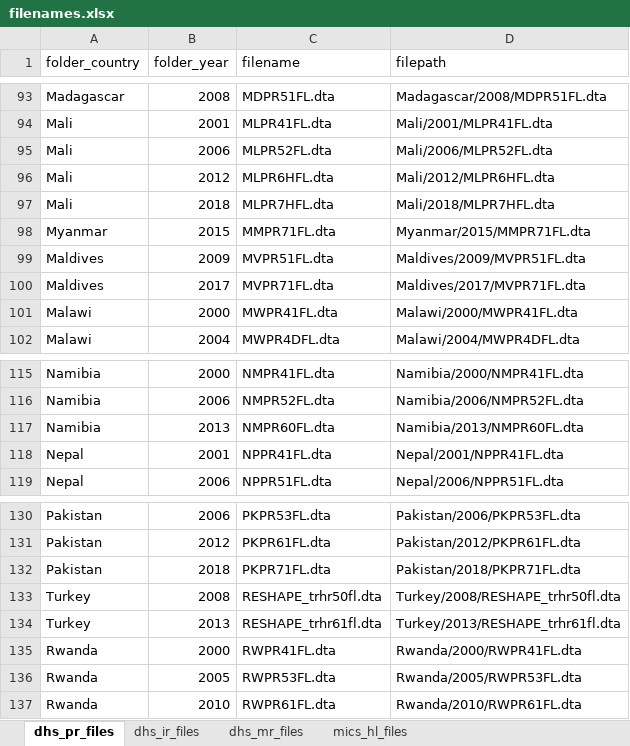
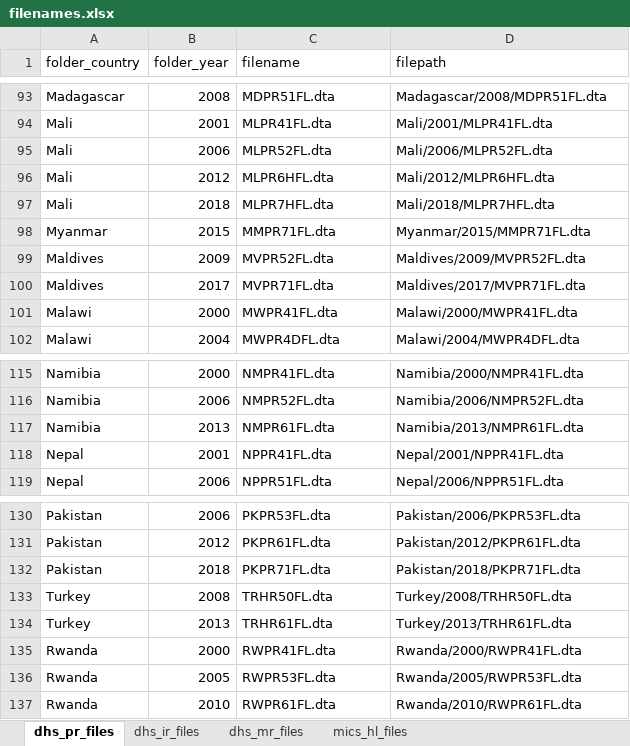
Before and after one commit to global-education-monitoring-report/wide2020, an Excel workbook: auxiliary_data/filenames.xlsx, sheet dhs_pr_files, drawn as a sheet; only a part is shown, gaps mark what is left out; values as stored, in another font and other column widths than the file's, no borders; the diff names each change by its address in the sheet, - before the commit and + after, or states it on an @@ line.

```diff
--- a/auxiliary_data/filenames.xlsx (sheet dhs_pr_files)
+++ b/auxiliary_data/filenames.xlsx (sheet dhs_pr_files)
-C99 (filename): MVPR51FL.dta
+C99 (filename): MVPR52FL.dta
-D99 (filepath): Maldives/2009/MVPR51FL.dta
+D99 (filepath): Maldives/2009/MVPR52FL.dta
-C117 (filename): NMPR60FL.dta
+C117 (filename): NMPR61FL.dta
-D117 (filepath): Namibia/2013/NMPR60FL.dta
+D117 (filepath): Namibia/2013/NMPR61FL.dta
-C133 (filename): RESHAPE_trhr50fl.dta
+C133 (filename): TRHR50FL.dta
-D133 (filepath): Turkey/2008/RESHAPE_trhr50fl.dta
+D133 (filepath): Turkey/2008/TRHR50FL.dta
-C134 (filename): RESHAPE_trhr61fl.dta
+C134 (filename): TRHR61FL.dta
-D134 (filepath): Turkey/2013/RESHAPE_trhr61fl.dta
+D134 (filepath): Turkey/2013/TRHR61FL.dta
```
Also changed, not shown: sheet dhs_ir_files, sheet dhs_mr_files, sheet mics_hl_files, auxiliary_data/mics_dictionary_setcode.xlsx, 5 other files.
